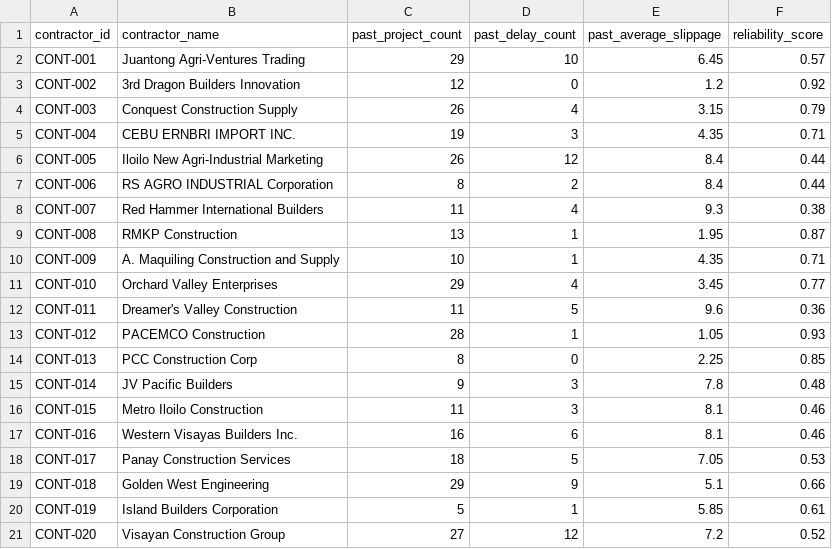
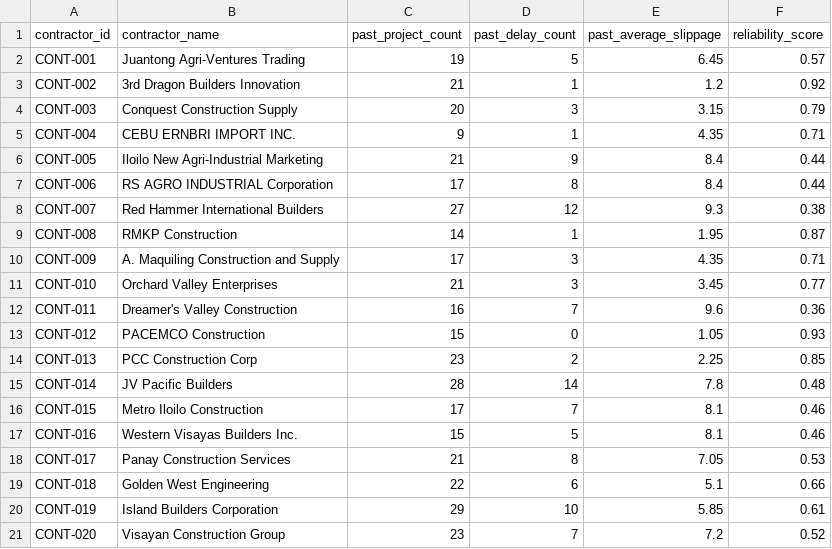
Before and after one commit to eori1/MAAGAP, a CSV file: backend/data/processed/tbl_contractor.csv, drawn as a sheet.

```diff
--- a/backend/data/processed/tbl_contractor.csv
+++ b/backend/data/processed/tbl_contractor.csv
@@ -1,21 +1,21 @@
 contractor_id,contractor_name,past_project_count,past_delay_count,past_average_slippage,reliability_score
-CONT-001,Juantong Agri-Ventures Trading,29,10,6.45,0.57
-CONT-002,3rd Dragon Builders Innovation,12,0,1.2,0.92
-CONT-003,Conquest Construction Supply,26,4,3.15,0.79
-CONT-004,CEBU ERNBRI IMPORT INC.,19,3,4.35,0.71
-CONT-005,Iloilo New Agri-Industrial Marketing,26,12,8.4,0.44
-CONT-006,RS AGRO INDUSTRIAL Corporation,8,2,8.4,0.44
-CONT-007,Red Hammer International Builders,11,4,9.3,0.38
-CONT-008,RMKP Construction,13,1,1.95,0.87
-CONT-009,A. Maquiling Construction and Supply,10,1,4.35,0.71
-CONT-010,Orchard Valley Enterprises,29,4,3.45,0.77
-CONT-011,Dreamer's Valley Construction,11,5,9.6,0.36
-CONT-012,PACEMCO Construction,28,1,1.05,0.93
-CONT-013,PCC Construction Corp,8,0,2.25,0.85
-CONT-014,JV Pacific Builders,9,3,7.8,0.48
-CONT-015,Metro Iloilo Construction,11,3,8.1,0.46
-CONT-016,Western Visayas Builders Inc.,16,6,8.1,0.46
-CONT-017,Panay Construction Services,18,5,7.05,0.53
-CONT-018,Golden West Engineering,29,9,5.1,0.66
-CONT-019,Island Builders Corporation,5,1,5.85,0.61
-CONT-020,Visayan Construction Group,27,12,7.2,0.52
+CONT-001,Juantong Agri-Ventures Trading,19,5,6.45,0.57
+CONT-002,3rd Dragon Builders Innovation,21,1,1.2,0.92
+CONT-003,Conquest Construction Supply,20,3,3.15,0.79
+CONT-004,CEBU ERNBRI IMPORT INC.,9,1,4.35,0.71
+CONT-005,Iloilo New Agri-Industrial Marketing,21,9,8.4,0.44
+CONT-006,RS AGRO INDUSTRIAL Corporation,17,8,8.4,0.44
+CONT-007,Red Hammer International Builders,27,12,9.3,0.38
+CONT-008,RMKP Construction,14,1,1.95,0.87
+CONT-009,A. Maquiling Construction and Supply,17,3,4.35,0.71
+CONT-010,Orchard Valley Enterprises,21,3,3.45,0.77
+CONT-011,Dreamer's Valley Construction,16,7,9.6,0.36
+CONT-012,PACEMCO Construction,15,0,1.05,0.93
+CONT-013,PCC Construction Corp,23,2,2.25,0.85
+CONT-014,JV Pacific Builders,28,14,7.8,0.48
+CONT-015,Metro Iloilo Construction,17,7,8.1,0.46
+CONT-016,Western Visayas Builders Inc.,15,5,8.1,0.46
+CONT-017,Panay Construction Services,21,8,7.05,0.53
+CONT-018,Golden West Engineering,22,6,5.1,0.66
+CONT-019,Island Builders Corporation,29,10,5.85,0.61
+CONT-020,Visayan Construction Group,23,7,7.2,0.52
```
Also changed, not shown: backend/data/processed/tbl_assignments.csv, backend/data/processed/tbl_predictions.csv, 44 other files.
